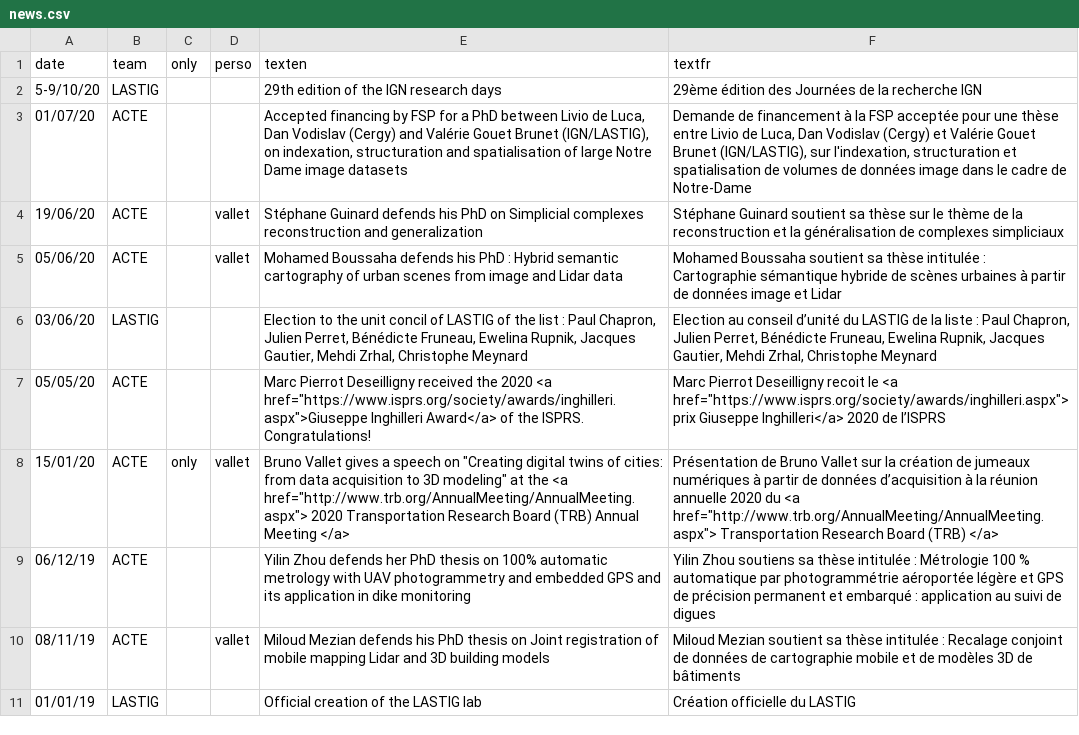
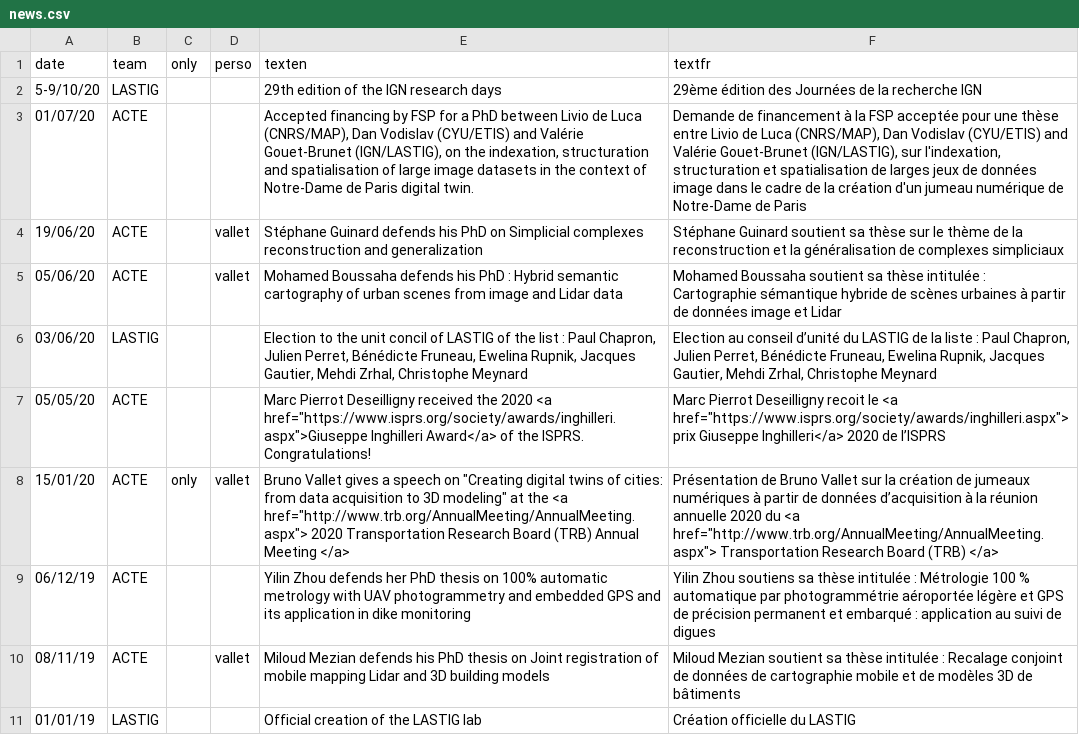
Before and after one commit to umrlastig/lastig_data, a CSV file: news.csv, drawn as a sheet.

Commit message:
Update news VGB

```diff
--- a/news.csv
+++ b/news.csv
@@ -2,3 +2,3 @@ date,team,only,perso,texten,textfr
 5-9/10/20,LASTIG,,,29th edition of the IGN research days,29ème édition des Journées de la recherche IGN
-01/07/20,ACTE,,,"Accepted financing by FSP for a PhD between Livio de Luca, Dan Vodislav (Cergy) and Valérie Gouet Brunet (IGN/LASTIG), on indexation, structuration and spatialisation of large Notre Dame image datasets","Demande de financement à la FSP acceptée pour une thèse entre Livio de Luca, Dan Vodislav (Cergy) et Valérie Gouet Brunet (IGN/LASTIG), sur l'indexation, structuration et spatialisation de volumes de données image dans le cadre de Notre-Dame"
+01/07/20,ACTE,,,"Accepted financing by FSP for a PhD between Livio de Luca (CNRS/MAP), Dan Vodislav (CYU/ETIS) and Valérie Gouet-Brunet (IGN/LASTIG), on the indexation, structuration and spatialisation of large image datasets in the context of Notre-Dame de Paris digital twin.","Demande de financement à la FSP acceptée pour une thèse entre Livio de Luca (CNRS/MAP), Dan Vodislav (CYU/ETIS) and Valérie Gouet-Brunet (IGN/LASTIG), sur l'indexation, structuration et spatialisation de larges jeux de données image dans le cadre de la création d'un jumeau numérique de Notre-Dame de Paris"
 19/06/20,ACTE,,vallet,Stéphane Guinard defends his PhD on Simplicial complexes reconstruction and generalization,Stéphane Guinard soutient sa thèse sur le thème de la reconstruction et la généralisation de complexes simpliciaux
```
